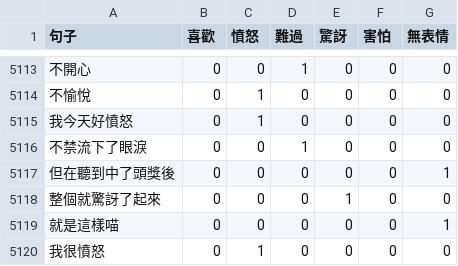
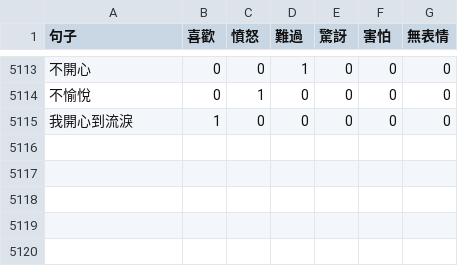
Before and after one commit to akq88088/SocialBot, a CSV file: cgi-bin/module/data_kenlee/member_id/project_id/SentenceLabel.csv, drawn as a sheet; only a part is shown, gaps mark what is left out.

```diff
--- a/cgi-bin/module/data_kenlee/member_id/project_id/SentenceLabel.csv
+++ b/cgi-bin/module/data_kenlee/member_id/project_id/SentenceLabel.csv
@@ -5114,7 +5114,2 @@
 不愉悅,0,1,0,0,0,0
-我今天好憤怒,0,1,0,0,0,0
-不禁流下了眼淚,0,0,1,0,0,0
-但在聽到中了頭獎後,0,0,0,0,0,1
-整個就驚訝了起來,0,0,0,1,0,0
-就是這樣喵,0,0,0,0,0,1
-我很憤怒,0,1,0,0,0,0
+我開心到流淚,1,0,0,0,0,0
```
Also changed, not shown: 6 other files.
